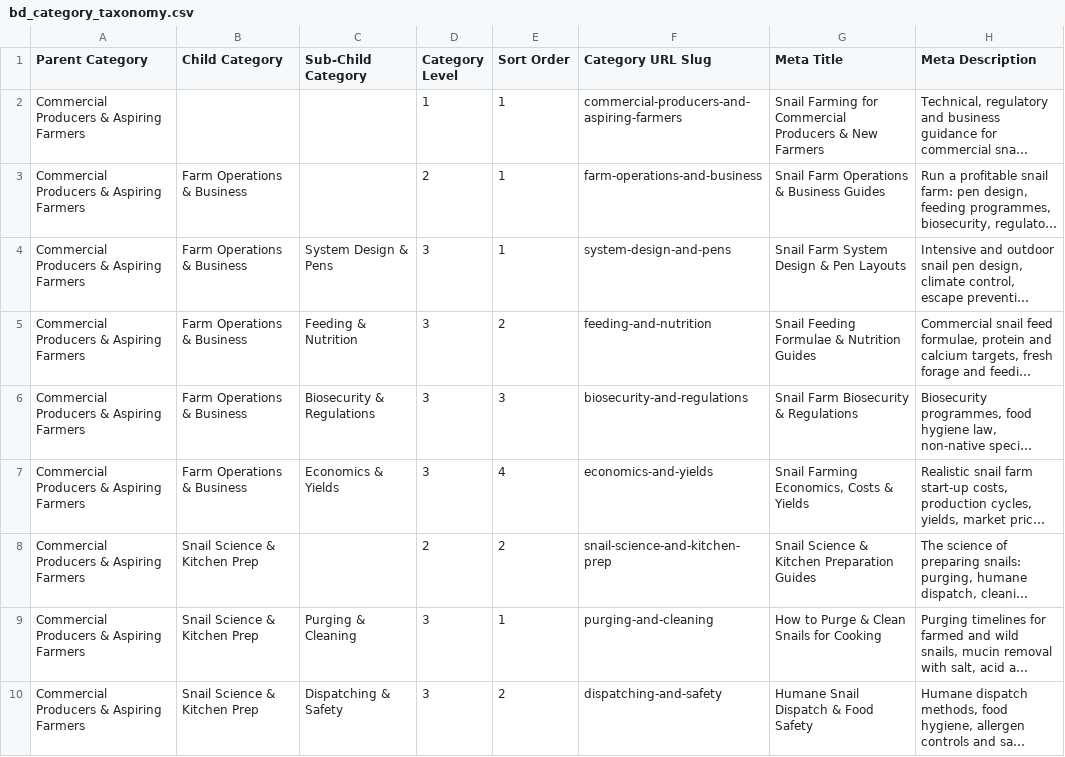
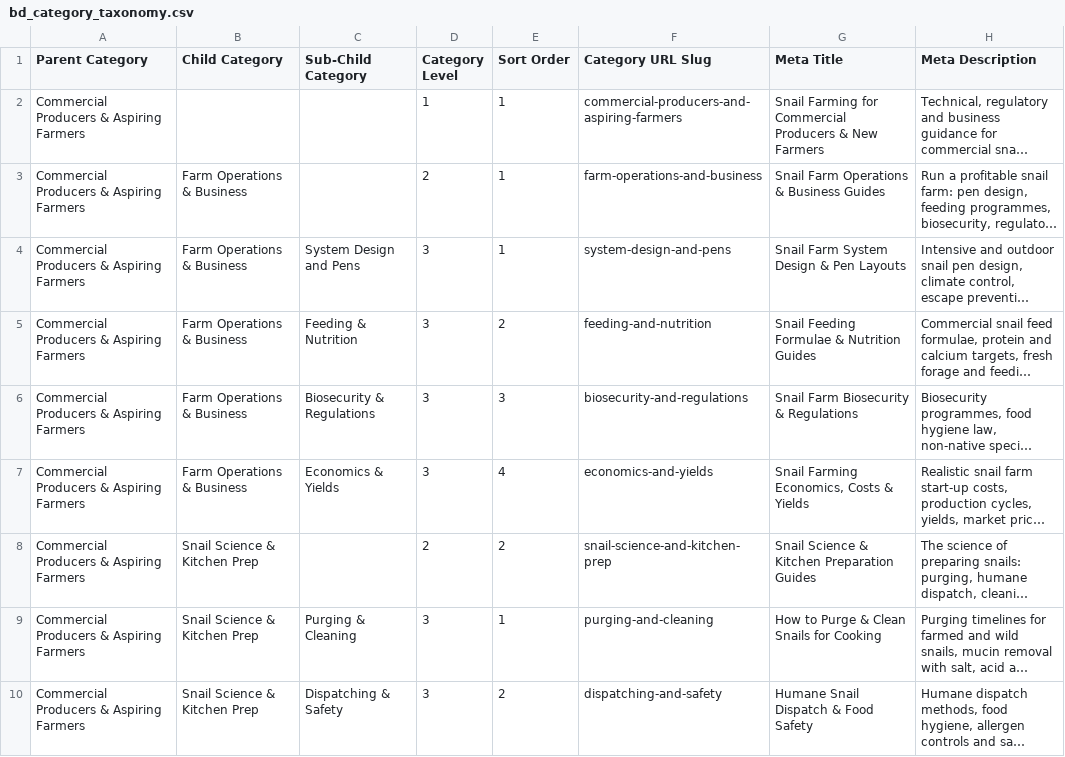
Before and after one commit to carestaffsolutionrecruitment-sudo/heliciculture-content-engine, a CSV file: bd_category_taxonomy.csv, drawn as a sheet; only a part is shown; long unchanged cells end in …; the diff names each change by its address in the sheet, - before the commit and + after, or states it on an @@ line.

```diff
--- a/bd_category_taxonomy.csv
+++ b/bd_category_taxonomy.csv
-C4 (Sub-Child Category): System Design & Pens
+C4 (Sub-Child Category): System Design and Pens
```
Also changed, not shown: bd_article_import.csv, bd_article_reference.csv, 2 other files.
